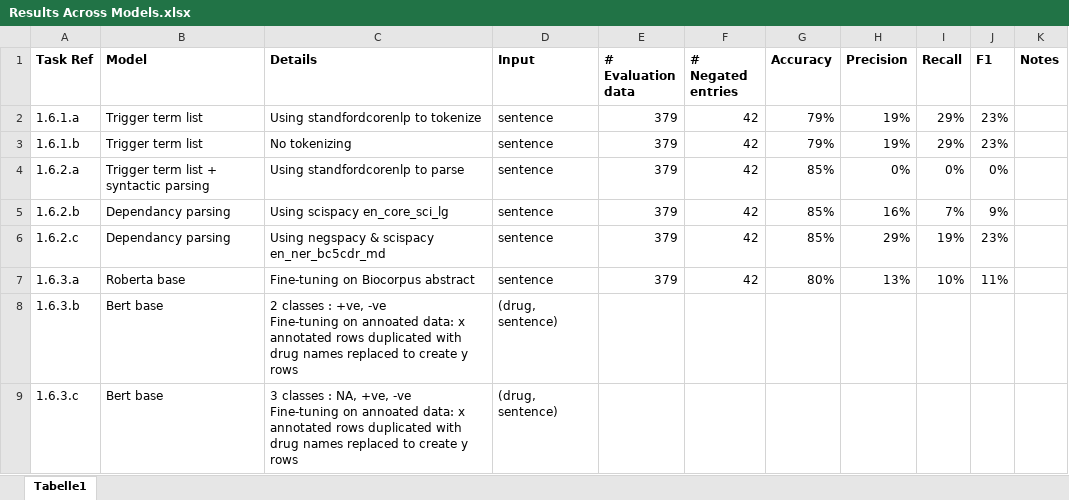
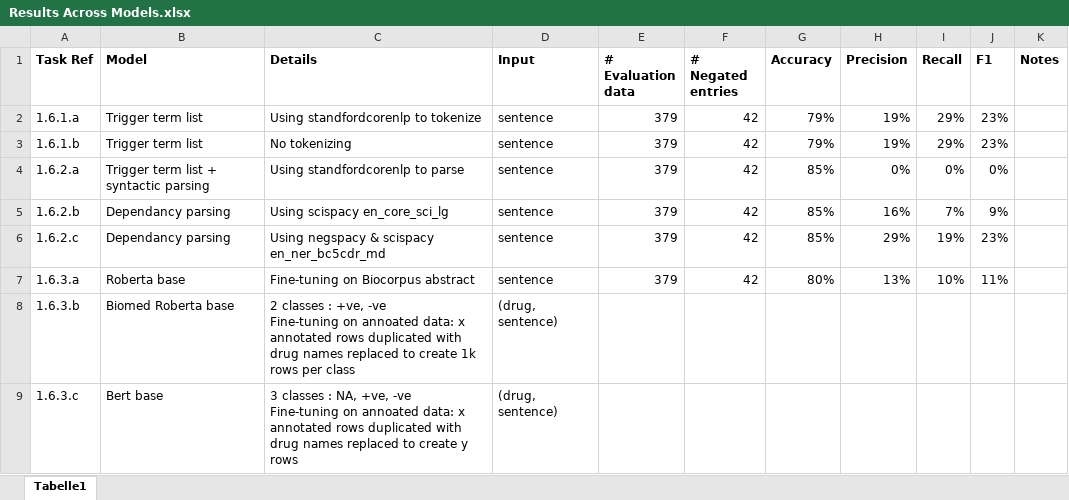
Before and after one commit to itsmemala/task-vt, an Excel workbook: negation_detection/data/Results Across Models.xlsx, sheet Tabelle1, drawn as a sheet; values as stored, in another font and other column widths than the file's, no borders; the diff names each change by its address in the sheet, - before the commit and + after, or states it on an @@ line.

Commit message:
Adding bioBERT results

```diff
--- a/negation_detection/data/Results Across Models.xlsx (sheet Tabelle1)
+++ b/negation_detection/data/Results Across Models.xlsx (sheet Tabelle1)
-B8 (Model): Bert base
+B8 (Model): Biomed Roberta base
-C8 (Details): …to create y rows
+C8 (Details): …to create 1k rows per class
```
Also changed, not shown: 14 other files.
